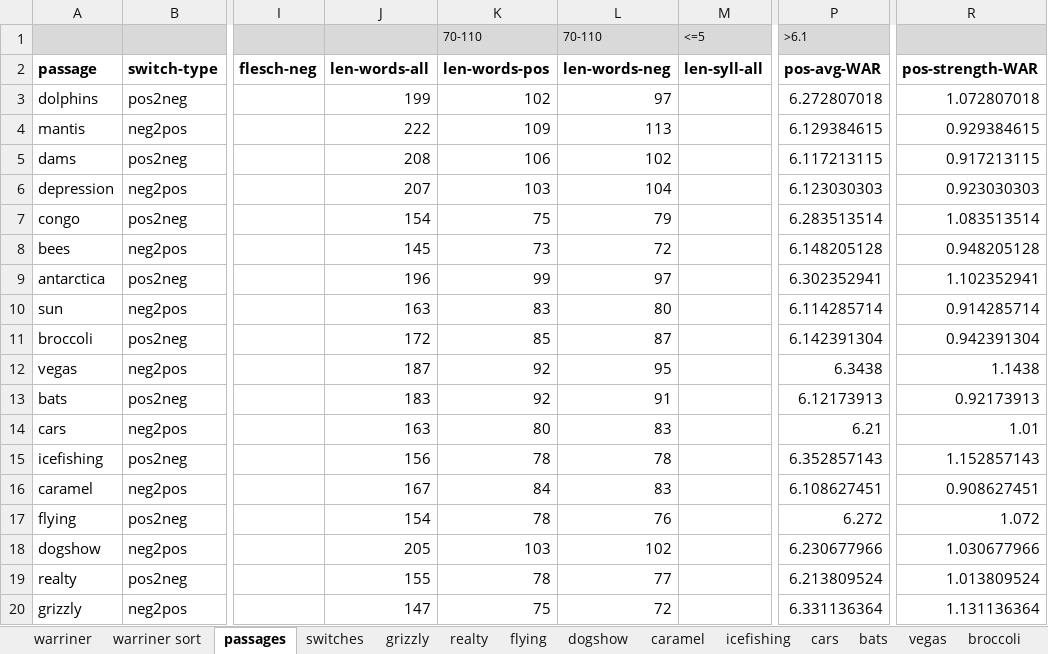
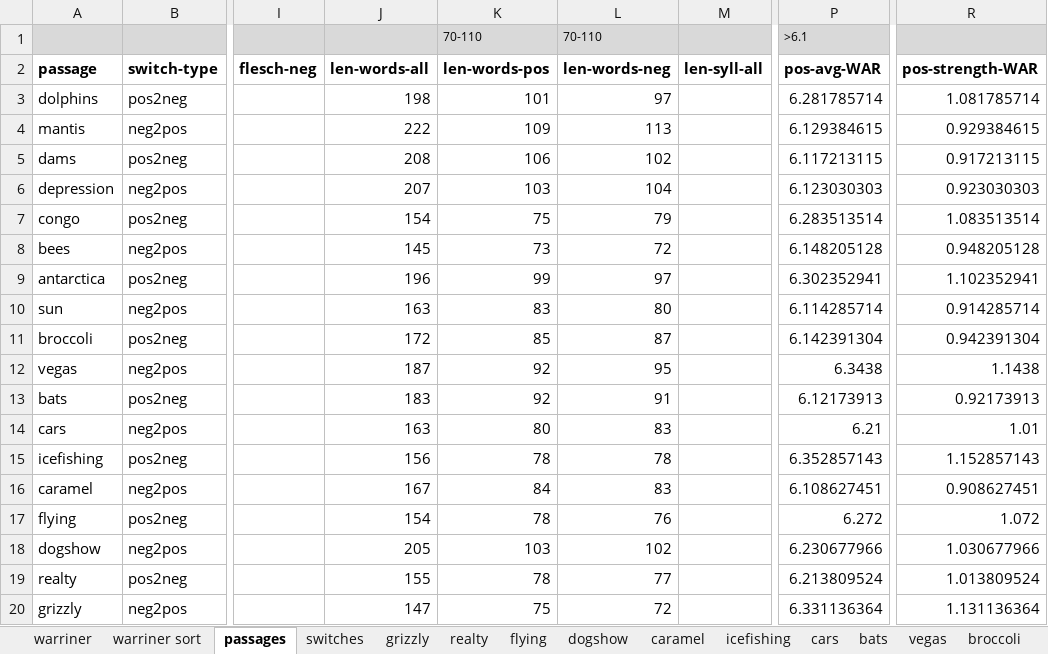
Before and after one commit to NDCLab/readAloud-valence-dataset, an Excel workbook: materials/readAloud-ldt/stimuli/readAloud/readAloud-stimuli_characteristics.xlsx, sheet passages, drawn as a sheet; only a part is shown, gaps mark what is left out; values as stored, in another font and other column widths than the file's, no borders; the diff names each change by its address in the sheet, - before the commit and + after, or states it on an @@ line.

```diff
--- a/materials/readAloud-ldt/stimuli/readAloud/readAloud-stimuli_characteristics.xlsx (sheet passages)
+++ b/materials/readAloud-ldt/stimuli/readAloud/readAloud-stimuli_characteristics.xlsx (sheet passages)
-M1 (len-syll-all): <=5
+M1 (len-syll-all): (empty)
-J3 (len-words-all): 199
+J3 (len-words-all): 198
-K3 (len-words-pos): 102
+K3 (len-words-pos): 101
-P3 (pos-avg-WAR): 6.272807018
+P3 (pos-avg-WAR): 6.281785714
-R3 (pos-strength-WAR): 1.072807018
+R3 (pos-strength-WAR): 1.081785714
```
Also changed, not shown: sheet dolphins, formulas that keep their value, 1 other file.
